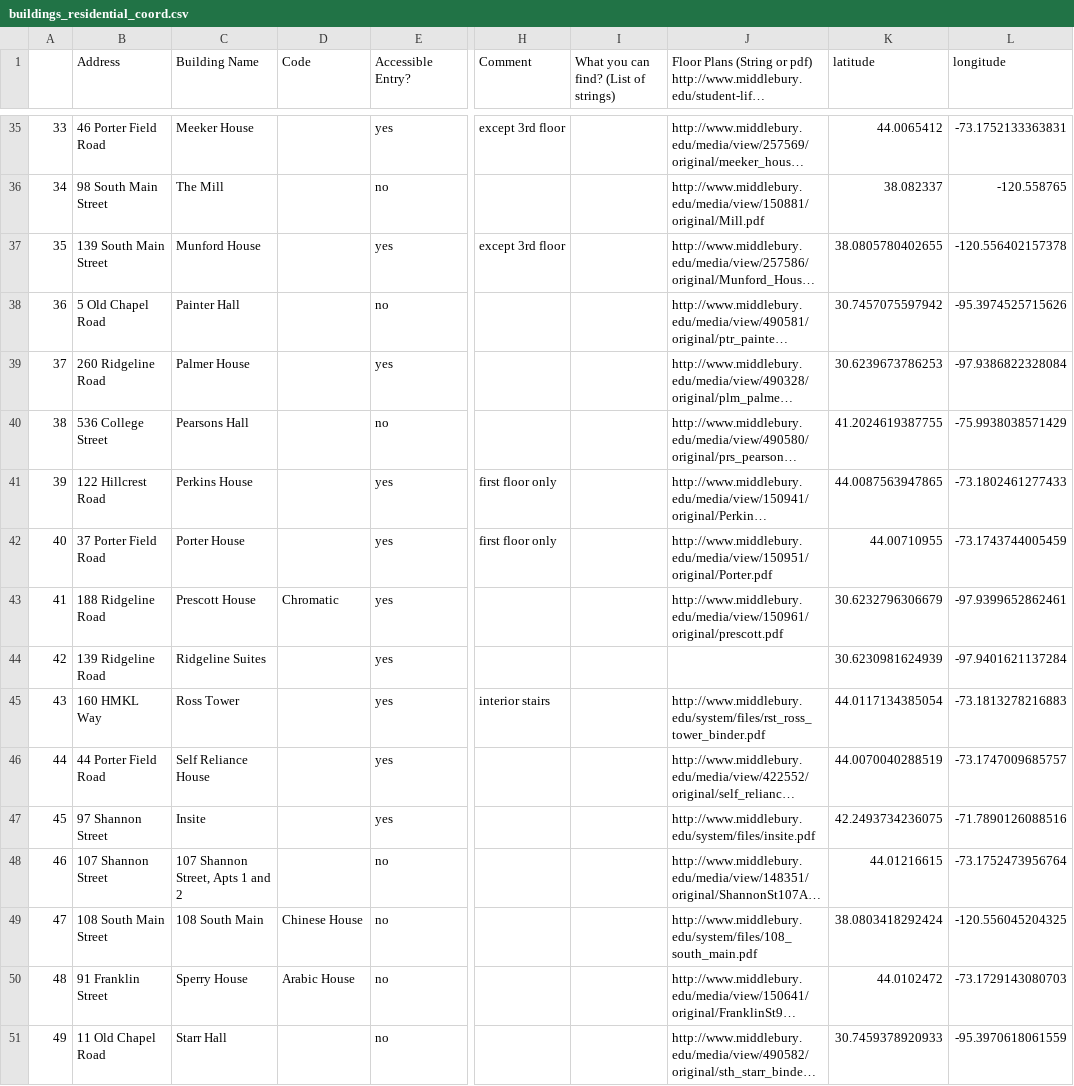
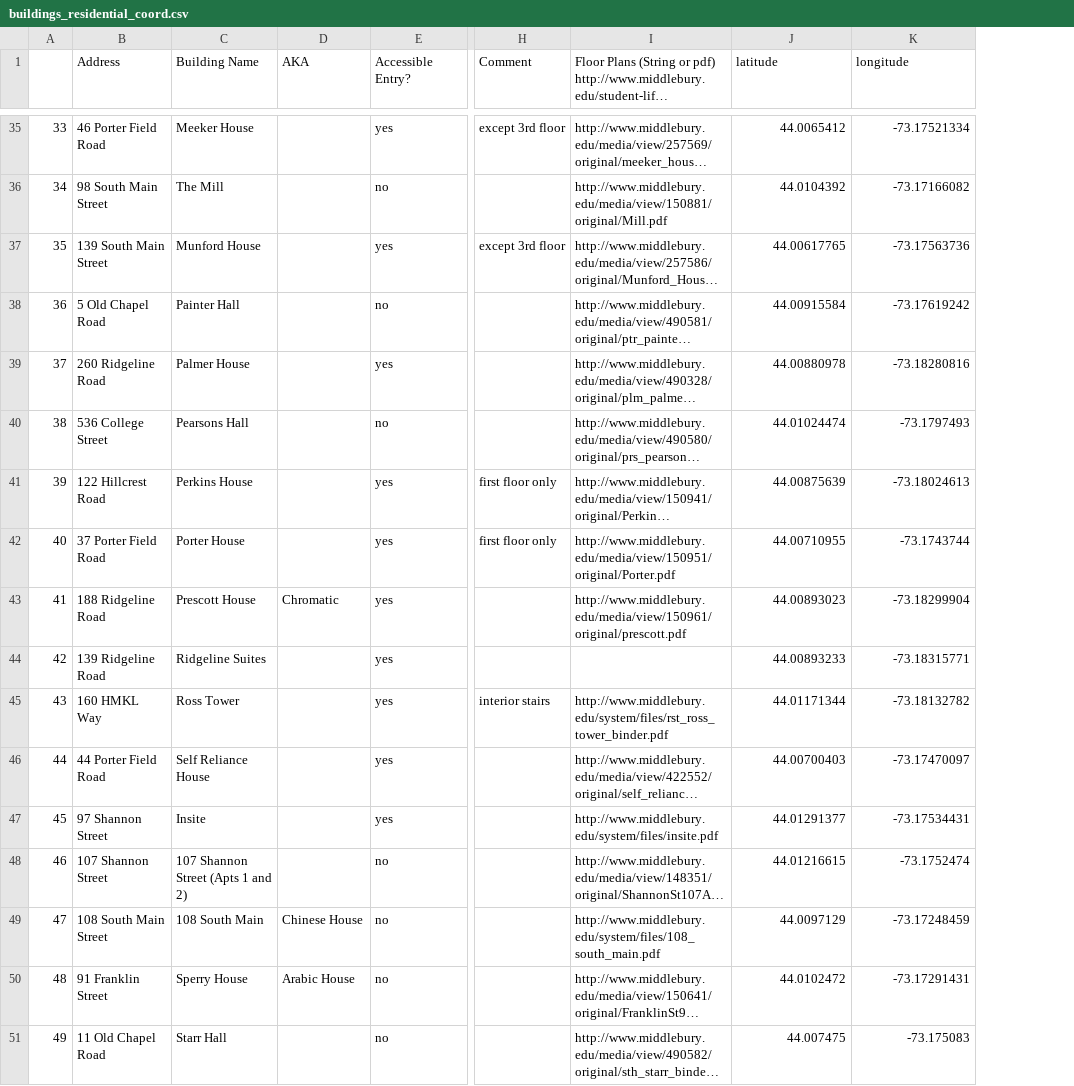
Before and after one commit to cs701-accessmidd/access-midd, a CSV file: access-midd/data/buildings_residential_coord.csv, drawn as a sheet; only a part is shown, gaps mark what is left out; long unchanged cells end in …; removed rows and columns are numbered as before the commit, all else as after; the diff covers the shown part only; the diff names each change by its address in the sheet, - before the commit and + after, or states it on an @@ line.

```diff
--- a/access-midd/data/buildings_residential_coord.csv
+++ b/access-midd/data/buildings_residential_coord.csv
-column I, row 1: What you can find? (List of strings)
-D1: Code
+D1: AKA
-K35 (longitude): -73.1752133363831
+K35 (longitude): -73.17521334
-J36 (latitude): 38.082337
+J36 (latitude): 44.0104392
-K36 (longitude): -120.558765
+K36 (longitude): -73.17166082
-J37 (latitude): 38.0805780402655
+J37 (latitude): 44.00617765
-K37 (longitude): -120.556402157378
+K37 (longitude): -73.17563736
-J38 (latitude): 30.7457075597942
+J38 (latitude): 44.00915584
-K38 (longitude): -95.3974525715626
+K38 (longitude): -73.17619242
-J39 (latitude): 30.6239673786253
+J39 (latitude): 44.00880978
-K39 (longitude): -97.9386822328084
+K39 (longitude): -73.18280816
-J40 (latitude): 41.2024619387755
+J40 (latitude): 44.01024474
-K40 (longitude): -75.9938038571429
+K40 (longitude): -73.1797493
-J41 (latitude): 44.0087563947865
+J41 (latitude): 44.00875639
-K41 (longitude): -73.1802461277433
+K41 (longitude): -73.18024613
-K42 (longitude): -73.1743744005459
+K42 (longitude): -73.1743744
-J43 (latitude): 30.6232796306679
+J43 (latitude): 44.00893023
-K43 (longitude): -97.9399652862461
+K43 (longitude): -73.18299904
-J44 (latitude): 30.6230981624939
+J44 (latitude): 44.00893233
-K44 (longitude): -97.9401621137284
+K44 (longitude): -73.18315771
-J45 (latitude): 44.0117134385054
+J45 (latitude): 44.01171344
-K45 (longitude): -73.1813278216883
+K45 (longitude): -73.18132782
-J46 (latitude): 44.0070040288519
+J46 (latitude): 44.00700403
-K46 (longitude): -73.1747009685757
+K46 (longitude): -73.17470097
-J47 (latitude): 42.2493734236075
+J47 (latitude): 44.01291377
-K47 (longitude): -71.7890126088516
+K47 (longitude): -73.17534431
-C48 (Building Name): 107 Shannon Street, Apts 1 and 2
+C48 (Building Name): 107 Shannon Street (Apts 1 and 2)
-K48 (longitude): -73.1752473956764
+K48 (longitude): -73.1752474
-J49 (latitude): 38.0803418292424
+J49 (latitude): 44.0097129
-K49 (longitude): -120.556045204325
+K49 (longitude): -73.17248459
-K50 (longitude): -73.1729143080703
+K50 (longitude): -73.17291431
-J51 (latitude): 30.7459378920933
+J51 (latitude): 44.007475
-K51 (longitude): -95.3970618061559
+K51 (longitude): -73.175083
```
Also changed, not shown: 80 edited cells elsewhere in this file, access-midd/data/buildings_academic.csv, access-midd/data/buildings_academic_coord.csv, 4 other files.
